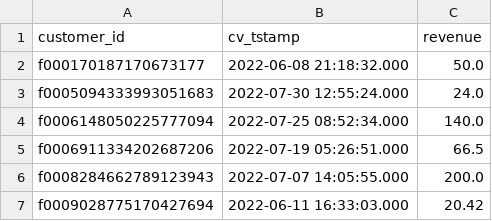
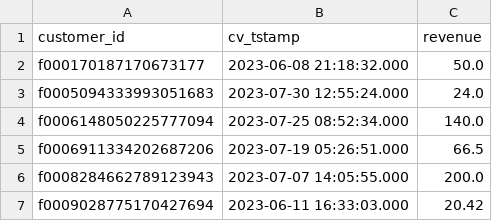
Before and after one commit to snowplow/dbt-snowplow-attribution, a CSV file: integration_tests/data/expected/snowplow_attribution_conversions_expected.csv, drawn as a sheet.

```diff
--- a/integration_tests/data/expected/snowplow_attribution_conversions_expected.csv
+++ b/integration_tests/data/expected/snowplow_attribution_conversions_expected.csv
@@ -1,7 +1,7 @@
 customer_id,cv_tstamp,revenue
-f000170187170673177,2022-06-08 21:18:32.000,50.0
-f0005094333993051683,2022-07-30 12:55:24.000,24.0
-f0006148050225777094,2022-07-25 08:52:34.000,140.0
-f0006911334202687206,2022-07-19 05:26:51.000,66.5
-f0008284662789123943,2022-07-07 14:05:55.000,200.0
-f0009028775170427694,2022-06-11 16:33:03.000,20.42
+f000170187170673177,2023-06-08 21:18:32.000,50.0
+f0005094333993051683,2023-07-30 12:55:24.000,24.0
+f0006148050225777094,2023-07-25 08:52:34.000,140.0
+f0006911334202687206,2023-07-19 05:26:51.000,66.5
+f0008284662789123943,2023-07-07 14:05:55.000,200.0
+f0009028775170427694,2023-06-11 16:33:03.000,20.42
```
Also changed, not shown: integration_tests/data/expected/snowplow_attribution_channel_attribution_expected.csv, integration_tests/data/expected/snowplow_attribution_overview_expected.csv, 9 other files.
